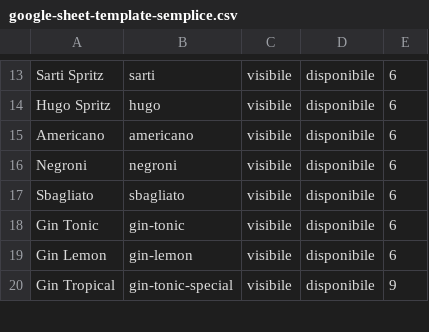
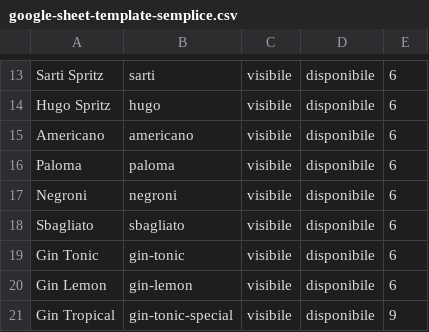
Before and after one commit to molinosantamarta/aperitivo-menu, a CSV file: public/data/google-sheet-template-semplice.csv, drawn as a sheet; only a part is shown, gaps mark what is left out.

```diff
--- a/public/data/google-sheet-template-semplice.csv
+++ b/public/data/google-sheet-template-semplice.csv
@@ -15,2 +15,3 @@ Hugo Spritz,hugo,visibile,disponibile,6
 Americano,americano,visibile,disponibile,6
+Paloma,paloma,visibile,disponibile,6
 Negroni,negroni,visibile,disponibile,6
```
Also changed, not shown: public/data/google-sheet-template.csv, 15 other files.
